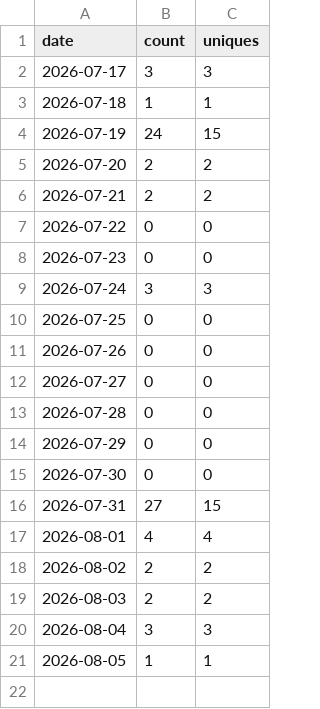
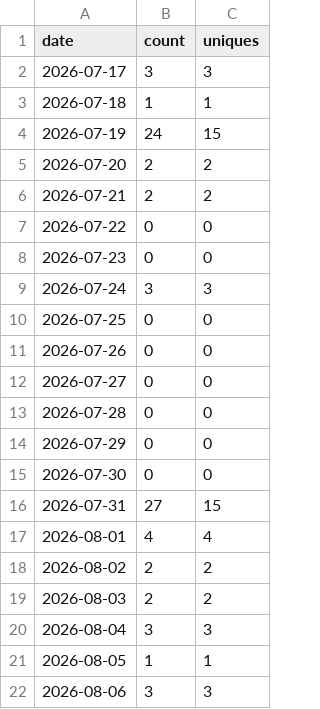
Before and after one commit to Kr1sCode/proxmox-autosnap, a CSV file: .github/traffic/clones.csv, drawn as a sheet.

```diff
--- a/.github/traffic/clones.csv
+++ b/.github/traffic/clones.csv
@@ -21 +21,2 @@ date,count,uniques
 2026-08-05,1,1
+2026-08-06,3,3
```
Also changed, not shown: .github/traffic/views.csv.
